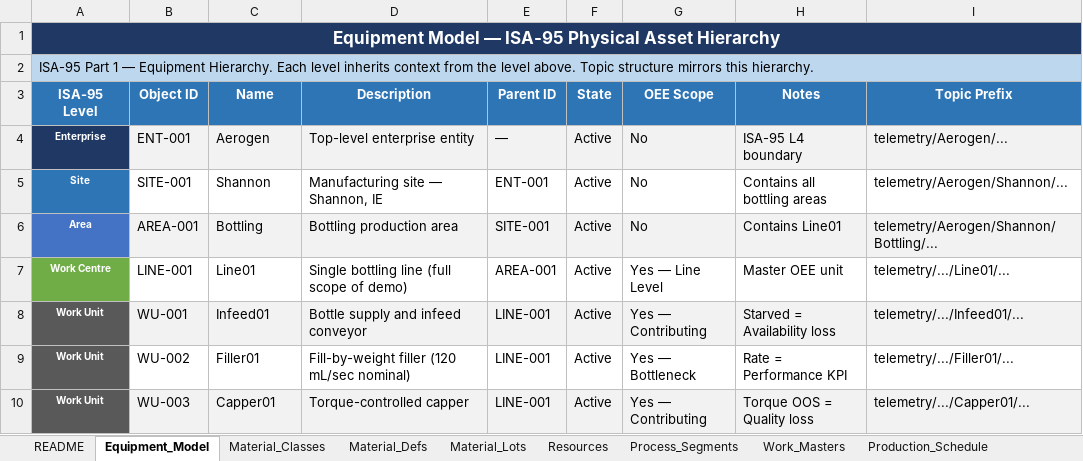
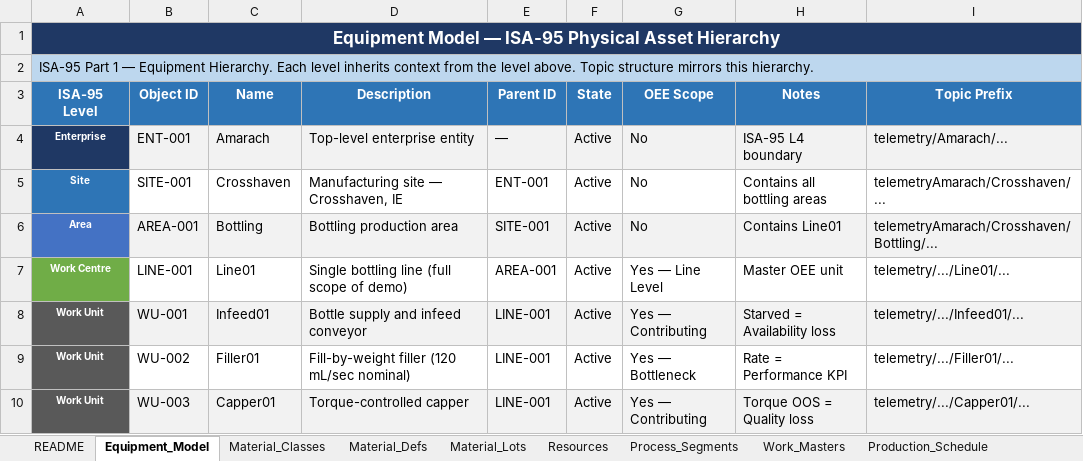
Before and after one commit to SparkyLarks/ISA95-bottling-simulator, an Excel workbook: ISA95_Bottling_Line_Model_v1.xlsx, sheet Equipment_Model, drawn as a sheet; only a part is shown; values as stored, in another font and other column widths than the file's, no borders; the diff names each change by its address in the sheet, - before the commit and + after, or states it on an @@ line.

Commit message:
Site and Enterprise corected

```diff
--- a/ISA95_Bottling_Line_Model_v1.xlsx (sheet Equipment_Model)
+++ b/ISA95_Bottling_Line_Model_v1.xlsx (sheet Equipment_Model)
-C4 (Name): Aerogen
+C4 (Name): Amarach
-I4 (Topic Prefix): telemetry/Aerogen/...
+I4 (Topic Prefix): telemetry/Amarach/...
-C5 (Name): Shannon
+C5 (Name): Crosshaven
-D5 (Description): Manufacturing site — Shannon, IE
+D5 (Description): Manufacturing site — Crosshaven, IE
-I5 (Topic Prefix): telemetry/Aerogen/Shannon/...
+I5 (Topic Prefix): telemetryAmarach/Crosshaven/...
-I6 (Topic Prefix): telemetry/Aerogen/Shannon/Bottling/...
+I6 (Topic Prefix): telemetryAmarach/Crosshaven/Bottling/...
```
Also changed, not shown: 2 other files.
